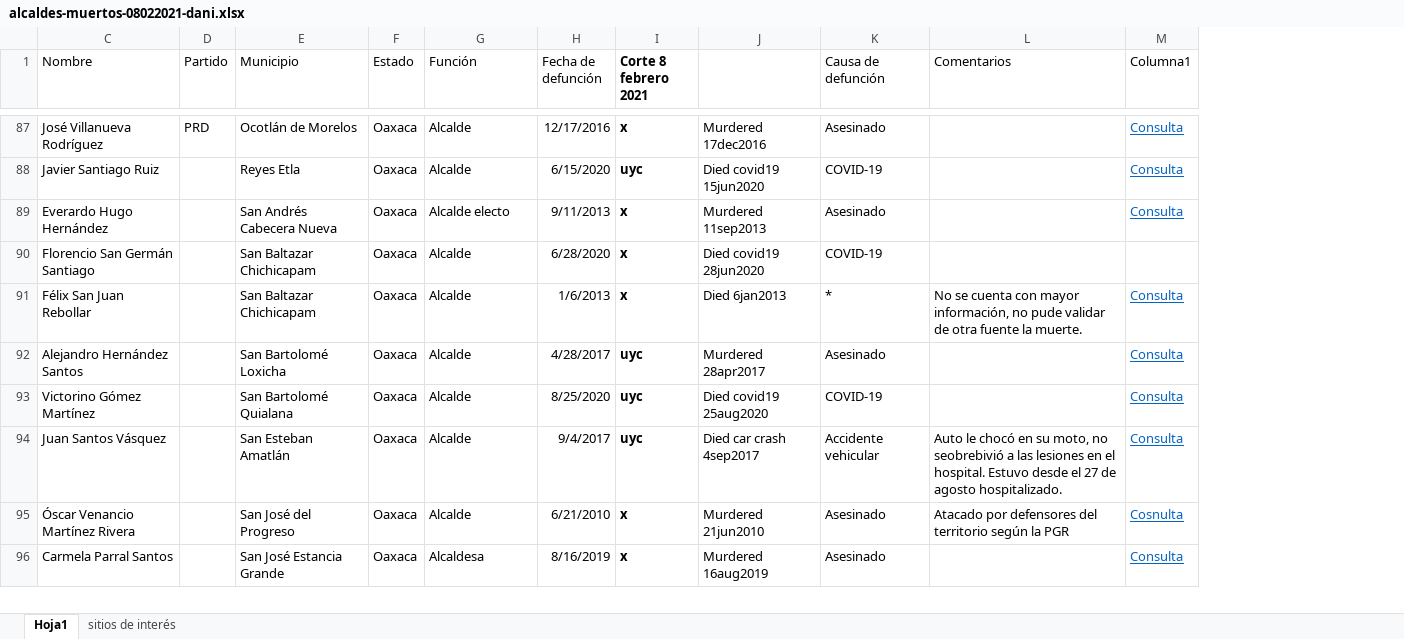
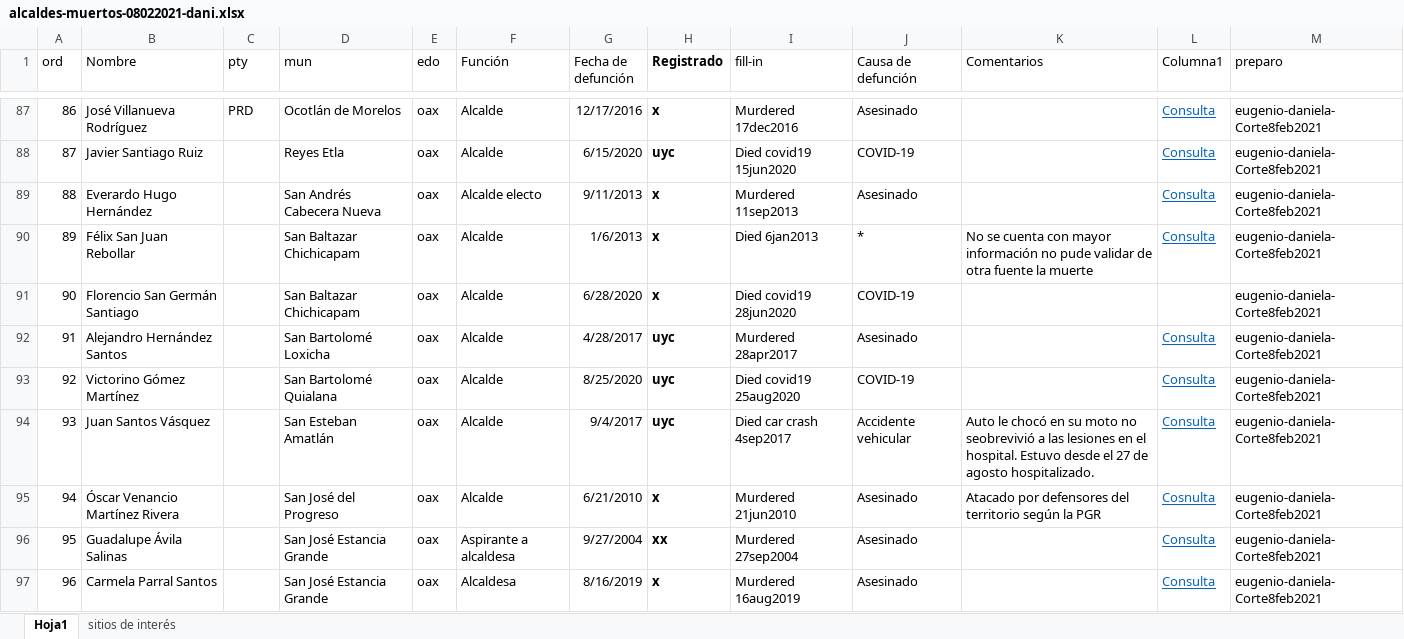
Before and after one commit to emagar/elecRetrns, an Excel workbook: datosBrutos/alcaldes/alcaldes-muertos-08022021-dani.xlsx, sheet Hoja1, drawn as a sheet; only a part is shown, gaps mark what is left out; values as stored, in another font and other column widths than the file's, no borders; table styles not drawn; removed rows and columns are numbered as before the commit, all else as after; the diff covers the shown part only; the diff names each change by its address in the sheet, - before the commit and + after, or states it on an @@ line.

Commit message:
Finishes adding dead alcaldes-corte 8feb2021

```diff
--- a/datosBrutos/alcaldes/alcaldes-muertos-08022021-dani.xlsx (sheet Hoja1)
+++ b/datosBrutos/alcaldes/alcaldes-muertos-08022021-dani.xlsx (sheet Hoja1)
@@ column A (ord) unhidden, rows 87-89: 86 | 87 | 88; rows 91-95: 90 | 91 | 92 | 93 | 94; row 97: 96 @@
-column F (Estado), rows 87-90: all Oaxaca; rows 92-96: all Oaxaca
+column E (edo), rows 87-89: all oax; rows 91-95: all oax; row 97: oax
+column M (preparo), rows 87-89: all eugenio-daniela-Corte8feb2021; rows 91-95: all eugenio-daniela-Corte8feb2021; row 97: eugenio-daniela-Corte8feb2021
-C1: Partido
+C1: pty
-D1: Municipio
+D1: mun
-H1: Corte 8 febrero 2021
+H1: Registrado
-I1: (empty)
+I1: fill-in
+row 90: 89 | Félix San Juan Rebollar |  | San Baltazar Chichicapam | oax | Alcalde | 1/6/2013 | x | Died 6jan2013 | * | No se cuenta con mayor información no pude validar de otra fuente la muerte | Consulta | eugenio-daniela-Corte8feb2021
-row 91: Félix San Juan Rebollar |  | San Baltazar Chichicapam | Oaxaca | Alcalde | 1/6/2013 | x | Died 6jan2013 | * | No se cuenta con mayor información, no pude validar de otra fuente la muerte. | Consulta
-K94 (Comentarios): …en su moto, no seobrebivió a las…
+K94 (Comentarios): …en su moto no seobrevivió a las…
@@ row 97 moved to row 96: 95 @@
```
Also changed, not shown: 2 added rows, 4 removed rows, 24 moved rows and 27 edited cells elsewhere in this sheet, hidden cells, 3 other files.
